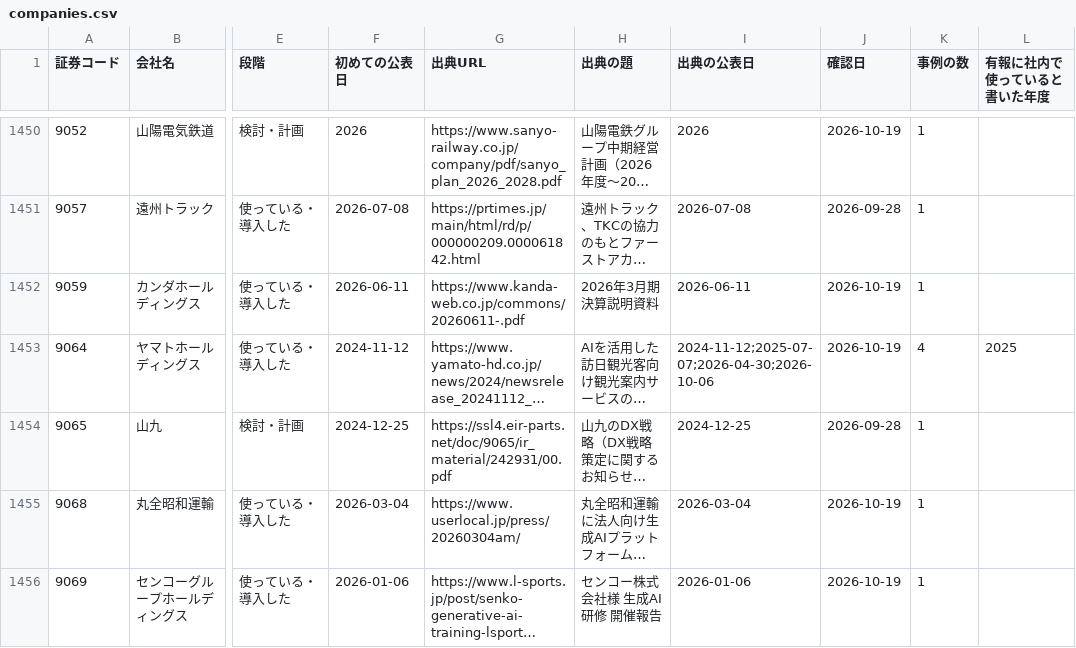
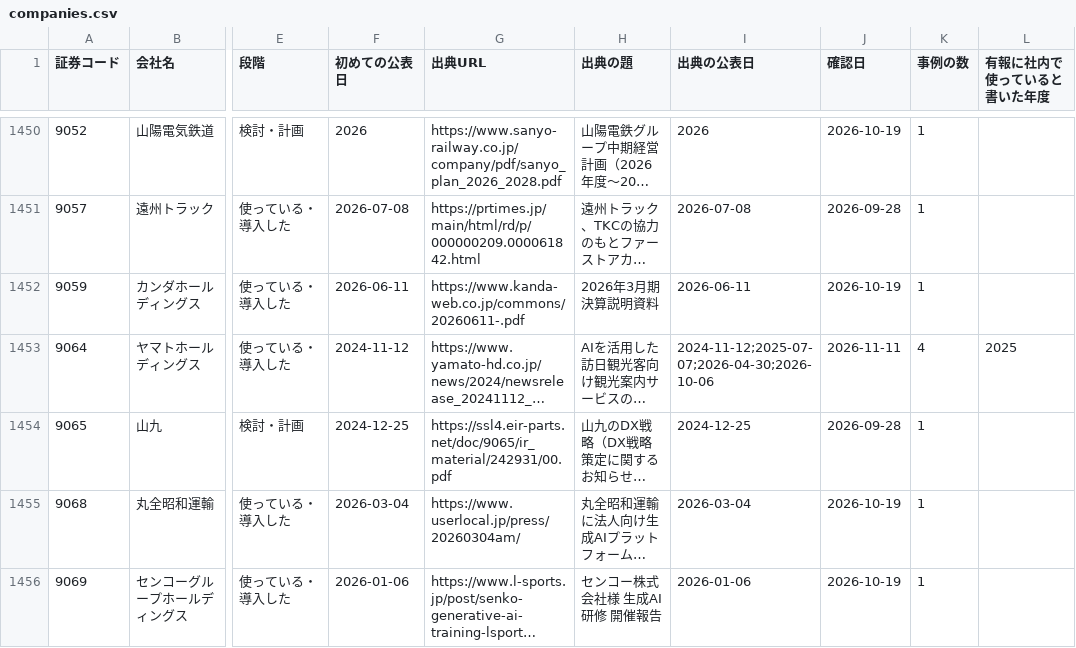
Before and after one commit to techworker-jp/jp-listed-genai, a CSV file: data/companies.csv, drawn as a sheet; only a part is shown, gaps mark what is left out; long unchanged cells end in …; the diff covers the shown part only; the diff names each change by its address in the sheet, - before the commit and + after, or states it on an @@ line.

```diff
--- a/data/companies.csv
+++ b/data/companies.csv
-J1453 (確認日): 2026-10-19
+J1453 (確認日): 2026-11-11
```
Also changed, not shown: 10 edited cells elsewhere in this file, 5 other files.
